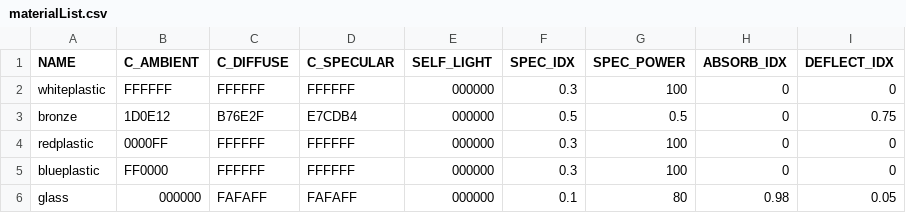
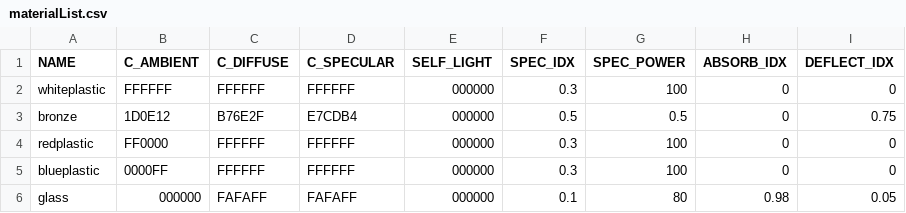
Before and after one commit to nihuynh/RT, a CSV file: materialList.csv, drawn as a sheet.

```diff
--- a/materialList.csv
+++ b/materialList.csv
@@ -3,4 +3,4 @@ whiteplastic,FFFFFF,FFFFFF,FFFFFF,000000,0.3,100,0,0
 bronze,1D0E12,B76E2F,E7CDB4,000000,0.5,0.5,0,0.75
-redplastic,0000FF,FFFFFF,FFFFFF,000000,0.3,100,0,0
-blueplastic,FF0000,FFFFFF,FFFFFF,000000,0.3,100,0,0
+redplastic,FF0000,FFFFFF,FFFFFF,000000,0.3,100,0,0
+blueplastic,0000FF,FFFFFF,FFFFFF,000000,0.3,100,0,0
 glass,000000,FAFAFF,FAFAFF,000000,0.1,80,0.98,0.05
```
Also changed, not shown: 30 other files.
